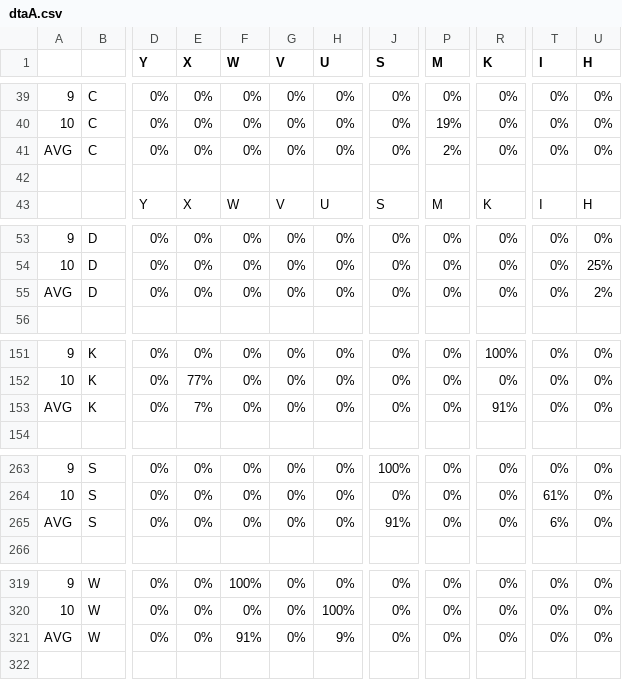
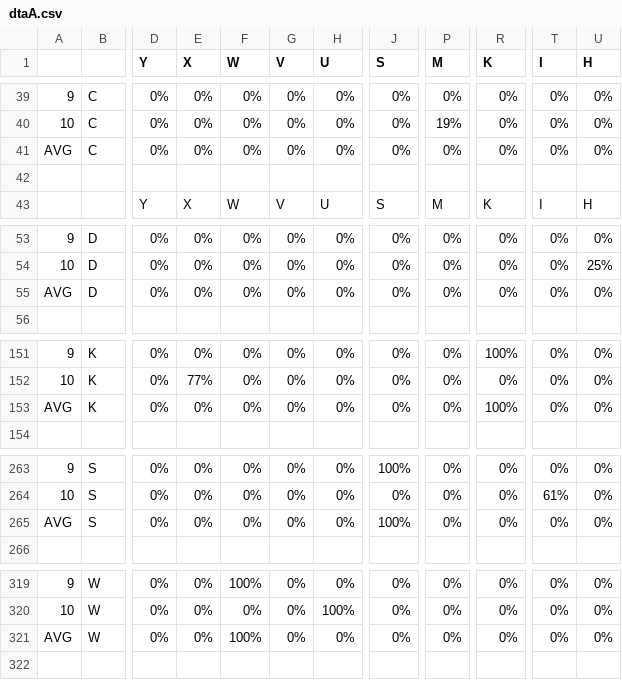
Before and after one commit to IMT3591/AI_assigment3, a CSV file: backprop/report/chapters/dtaA.csv, drawn as a sheet; only a part is shown, gaps mark what is left out; the diff covers the shown part only; the diff names each change by its address in the sheet, - before the commit and + after, or states it on an @@ line.

```diff
--- a/backprop/report/chapters/dtaA.csv
+++ b/backprop/report/chapters/dtaA.csv
-P41 (M): 2%
+P41 (M): 0%
-U55 (H): 2%
+U55 (H): 0%
-E153 (X): 7%
+E153 (X): 0%
-R153 (K): 91%
+R153 (K): 100%
-J265 (S): 91%
+J265 (S): 100%
-T265 (I): 6%
+T265 (I): 0%
-F321 (W): 91%
+F321 (W): 100%
-H321 (U): 9%
+H321 (U): 0%
```
Also changed, not shown: 1 added row and 18 edited cells elsewhere in this file, backprop/report/chapters/dtaB.csv, backprop/report/chapters/dtaC.csv, 20 other files.
